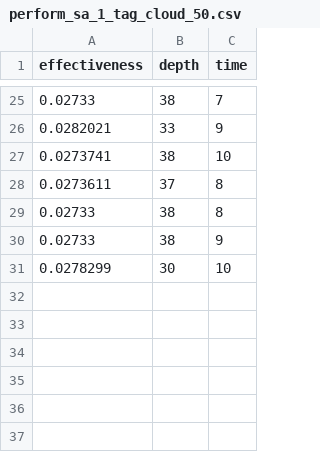
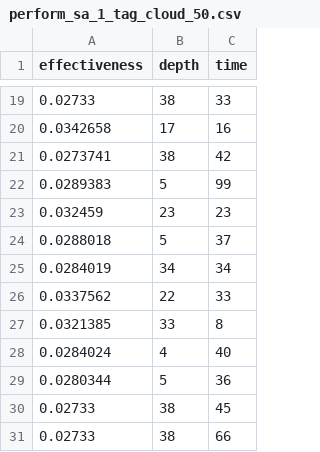
Before and after one commit to danilofernandes45/Data-Lake-Organization, a CSV file: GRASP/perform_sa_1_tag_cloud_50.csv, drawn as a sheet; only a part is shown, gaps mark what is left out; the diff covers the shown part only.

```diff
--- a/GRASP/perform_sa_1_tag_cloud_50.csv
+++ b/GRASP/perform_sa_1_tag_cloud_50.csv
@@ -25,7 +19,13 @@ effectiveness, depth, time
-0.02733, 38, 7
-0.0282021, 33, 9
-0.0273741, 38, 10
-0.0273611, 37, 8
-0.02733, 38, 8
-0.02733, 38, 9
-0.0278299, 30, 10
+0.02733, 38, 33
+0.0342658, 17, 16
+0.0273741, 38, 42
+0.0289383, 5, 99
+0.032459, 23, 23
+0.0288018, 5, 37
+0.0284019, 34, 34
+0.0337562, 22, 33
+0.0321385, 33, 8
+0.0284024, 4, 40
+0.0280344, 5, 36
+0.02733, 38, 45
+0.02733, 38, 66
```
Also changed, not shown: 13 added rows, 19 removed rows and 4 edited cells elsewhere in this file, GRASP/perform_sa_1_tag_cloud_60.csv, 5 other files.
